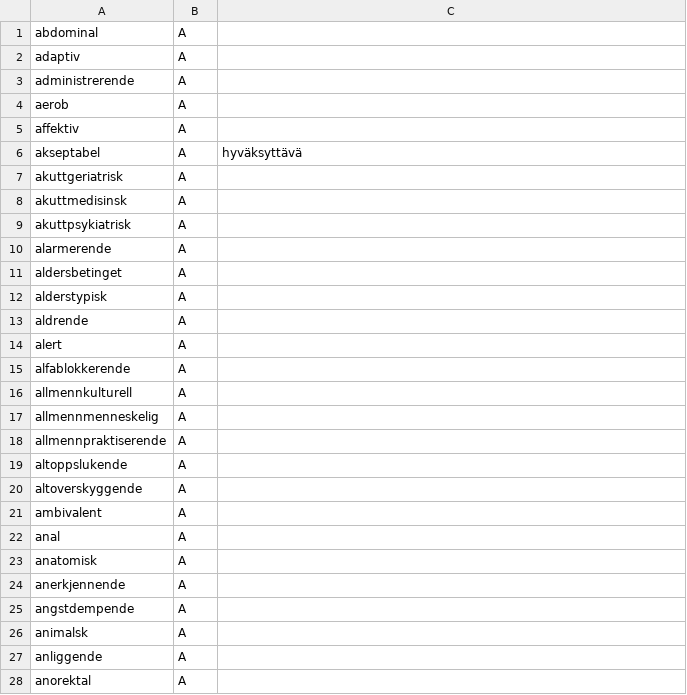
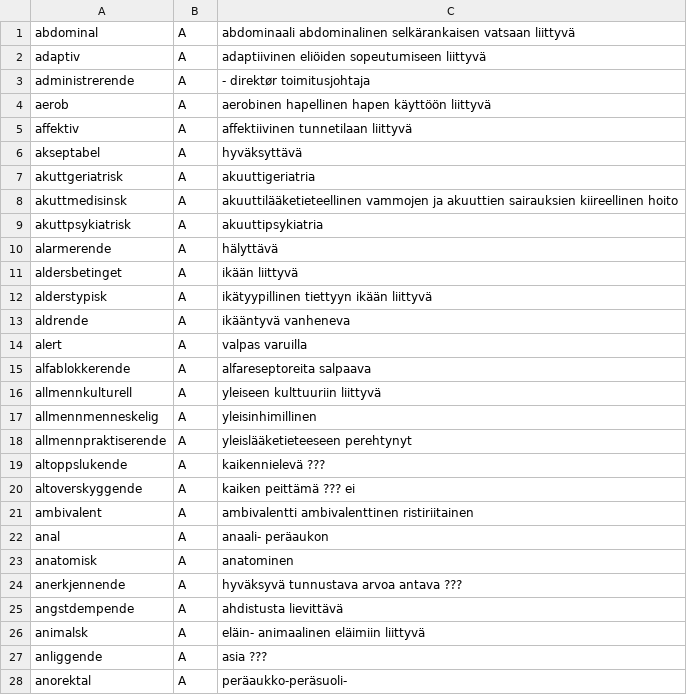
Before and after one commit to giellalt/term-sme-x-nursing, a CSV file: materiale/norsk/geriatrisk_sykepleie/geriatrisk_a_missing.csv, drawn as a sheet; only a part is shown; the diff covers the shown part only.

Commit message:
Lagt til finske termer og ord.

```diff
--- a/materiale/norsk/geriatrisk_sykepleie/geriatrisk_a_missing.csv
+++ b/materiale/norsk/geriatrisk_sykepleie/geriatrisk_a_missing.csv
@@ -1,28 +1,28 @@
-abdominal	A	
-adaptiv	A	
-administrerende	A	
-aerob	A	
-affektiv	A	
+abdominal	A	abdominaali abdominalinen   selkärankaisen vatsaan liittyvä
+adaptiv	A	adaptiivinen    eliöiden sopeutumiseen liittyvä
+administrerende	A	- direktør toimitusjohtaja
+aerob	A	aerobinen   hapellinen  hapen käyttöön liittyvä
+affektiv	A	affektiivinen   tunnetilaan liittyvä
 akseptabel	A	hyväksyttävä
-akuttgeriatrisk	A	
-akuttmedisinsk	A	
-akuttpsykiatrisk	A	
-alarmerende	A	
-aldersbetinget	A	
-alderstypisk	A	
-aldrende	A	
-alert	A	
-alfablokkerende	A	
-allmennkulturell	A	
-allmennmenneskelig	A	
-allmennpraktiserende	A	
-altoppslukende	A	
-altoverskyggende	A	
-ambivalent	A	
-anal	A	
-anatomisk	A	
-anerkjennende	A	
-angstdempende	A	
-animalsk	A	
-anliggende	A	
-anorektal	A	
+akuttgeriatrisk	A	akuuttigeriatria
+akuttmedisinsk	A	akuuttilääketieteellinen    vammojen ja akuuttien sairauksien kiireellinen hoito
+akuttpsykiatrisk	A	akuuttipsykiatria
+alarmerende	A	hälyttävä
+aldersbetinget	A	ikään liittyvä
+alderstypisk	A	ikätyypillinen  tiettyyn ikään liittyvä
+aldrende	A	ikääntyvä   vanheneva
+alert	A	valpas  varuilla
+alfablokkerende	A	alfareseptoreita salpaava
+allmennkulturell	A	yleiseen kulttuuriin liittyvä
+allmennmenneskelig	A	yleisinhimillinen
+allmennpraktiserende	A	yleislääketieteeseen perehtynyt
+altoppslukende	A	kaikennielevä ???
+altoverskyggende	A	kaiken peittämä ??? ei
+ambivalent	A	ambivalentti    ambivalenttinen ristiriitainen
+anal	A	anaali-     peräaukon
+anatomisk	A	anatominen
+anerkjennende	A	hyväksyvä   tunnustava  arvoa antava ???
+angstdempende	A	ahdistusta lievittävä
+animalsk	A	eläin-  animaalinen eläimiin liittyvä
+anliggende	A	asia    ???
+anorektal	A	peräaukko-peräsuoli-
```
Also changed, not shown: 2 added rows, 2 removed rows and 61 edited cells elsewhere in this file.
